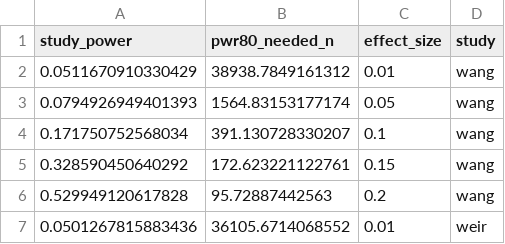
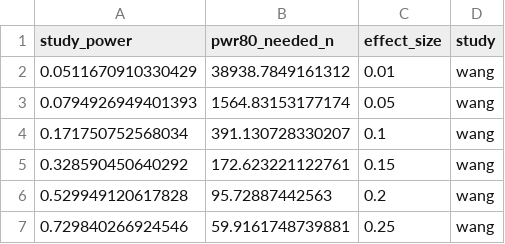
Before and after one commit to SchlossLab/Sze_CRCMetaAnalysis_mBio_2018, a CSV file: data/process/tables/cancer_predicted_pwr_and_n.csv, drawn as a sheet; only a part is shown; the shorter side is filled out with more unchanged rows; the diff covers the shown part only.

Commit message:
update tables

```diff
--- a/data/process/tables/cancer_predicted_pwr_and_n.csv
+++ b/data/process/tables/cancer_predicted_pwr_and_n.csv
@@ -6 +6,2 @@
 0.529949120617828,95.72887442563,0.2,"wang"
+0.729840266924546,59.9161748739881,0.25,"wang"
```
Also changed, not shown: 19 added rows elsewhere in this file, data/process/tables/adn_predicted_pwr_and_n.csv.
